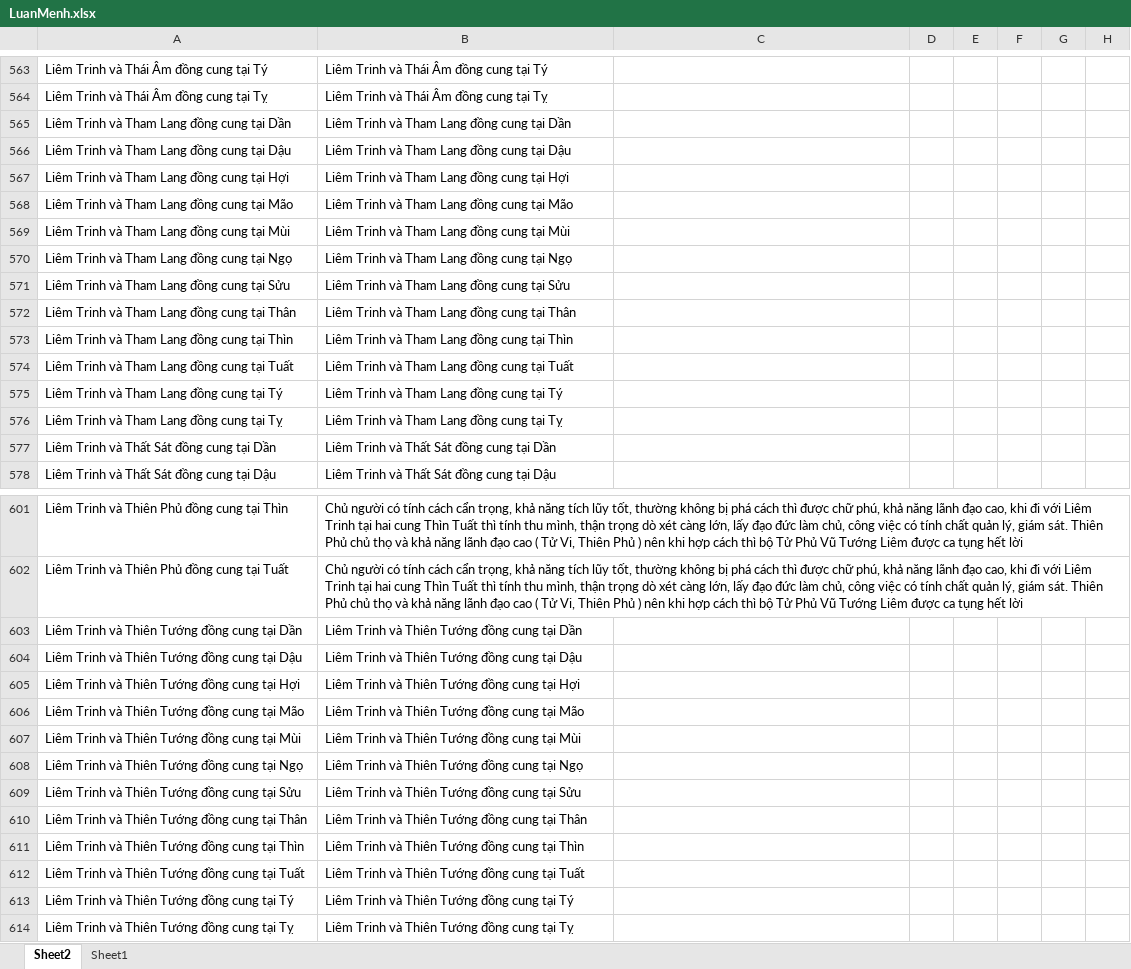
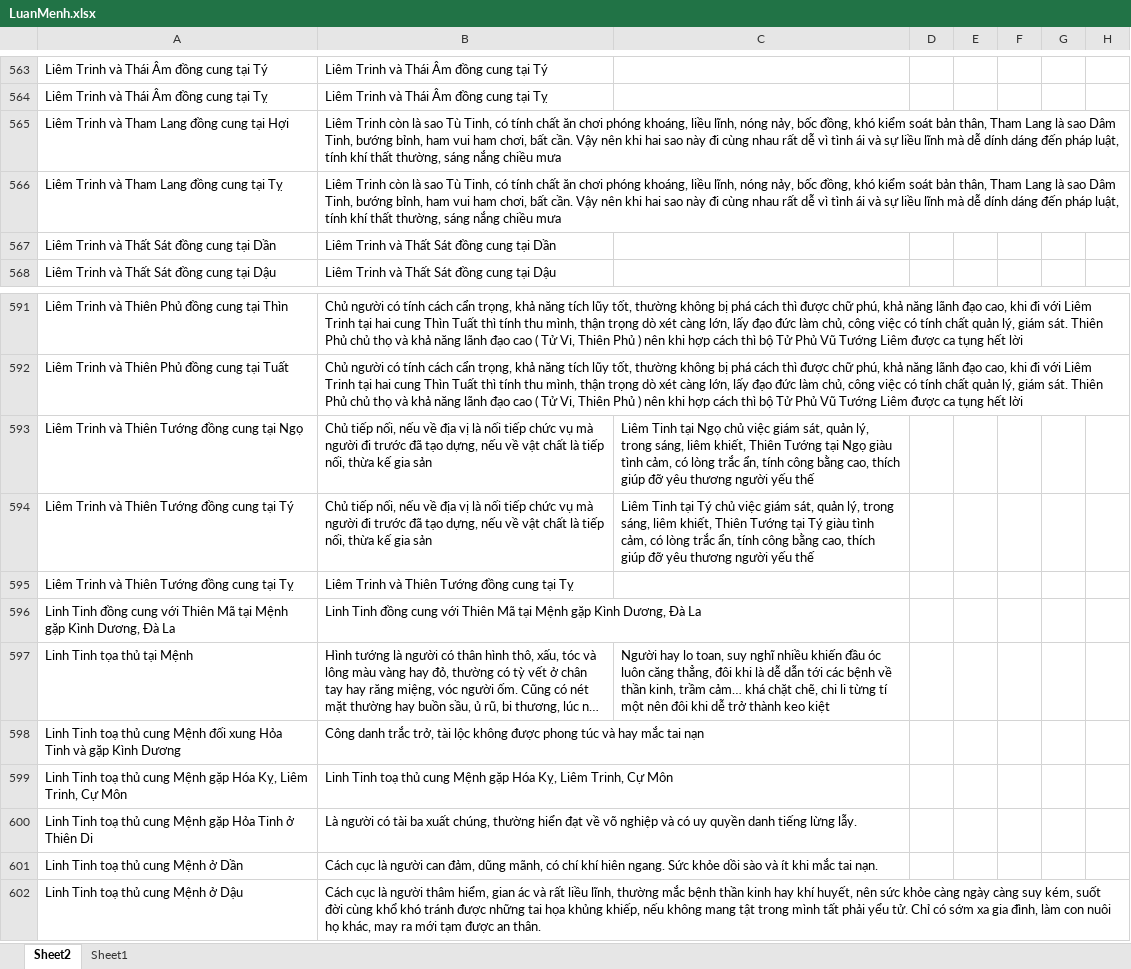
Before and after one commit to Donniehieu/LuanGiaiTuViBacPhai, an Excel workbook: LuanMenh.xlsx, sheet Sheet2, drawn as a sheet; only a part is shown, gaps mark what is left out; the shorter side is filled out with more unchanged rows; long unchanged cells end in …; values as stored, in another font and other column widths than the file's, no borders; removed rows and columns are numbered as before the commit, all else as after; the diff covers the shown part only; the diff names each change by its address in the sheet, - before the commit and + after, or states it on an @@ line.

Commit message:
thêm luận

```diff
--- a/LuanMenh.xlsx (sheet Sheet2)
+++ b/LuanMenh.xlsx (sheet Sheet2)
-row 565: Liêm Trinh và Tham Lang đồng cung tại Dần | Liêm Trinh và Tham Lang đồng cung tại Dần
-row 566: Liêm Trinh và Tham Lang đồng cung tại Dậu | Liêm Trinh và Tham Lang đồng cung tại Dậu
-B565: Liêm Trinh và Tham Lang đồng cung tại Hợi
+B565: Liêm Trinh còn là sao Tù Tinh, có tính chất ăn chơi phóng khoáng, liều lĩnh, nóng nảy, bốc đồng, khó kiểm soát bản thân, Tham Lang là sao Dâm Tinh, bướng bỉnh, ham vui ham chơi, bất cần. Vậy nên khi hai sao này đi cùng nhau rất dễ vì tình ái và sự liều lĩnh mà dễ dính dáng đến pháp luật, tính khí thất thường, sáng nắng chiều mưa
-row 568: Liêm Trinh và Tham Lang đồng cung tại Mão | Liêm Trinh và Tham Lang đồng cung tại Mão
-row 569: Liêm Trinh và Tham Lang đồng cung tại Mùi | Liêm Trinh và Tham Lang đồng cung tại Mùi
-row 570: Liêm Trinh và Tham Lang đồng cung tại Ngọ | Liêm Trinh và Tham Lang đồng cung tại Ngọ
-row 571: Liêm Trinh và Tham Lang đồng cung tại Sửu | Liêm Trinh và Tham Lang đồng cung tại Sửu
-row 572: Liêm Trinh và Tham Lang đồng cung tại Thân | Liêm Trinh và Tham Lang đồng cung tại Thân
-row 573: Liêm Trinh và Tham Lang đồng cung tại Thìn | Liêm Trinh và Tham Lang đồng cung tại Thìn
-row 574: Liêm Trinh và Tham Lang đồng cung tại Tuất | Liêm Trinh và Tham Lang đồng cung tại Tuất
-row 575: Liêm Trinh và Tham Lang đồng cung tại Tý | Liêm Trinh và Tham Lang đồng cung tại Tý
-B566: Liêm Trinh và Tham Lang đồng cung tại Tỵ
+B566: Liêm Trinh còn là sao Tù Tinh, có tính chất ăn chơi phóng khoáng, liều lĩnh, nóng nảy, bốc đồng, khó kiểm soát bản thân, Tham Lang là sao Dâm Tinh, bướng bỉnh, ham vui ham chơi, bất cần. Vậy nên khi hai sao này đi cùng nhau rất dễ vì tình ái và sự liều lĩnh mà dễ dính dáng đến pháp luật, tính khí thất thường, sáng nắng chiều mưa
-row 603: Liêm Trinh và Thiên Tướng đồng cung tại Dần | Liêm Trinh và Thiên Tướng đồng cung tại Dần
-row 604: Liêm Trinh và Thiên Tướng đồng cung tại Dậu | Liêm Trinh và Thiên Tướng đồng cung tại Dậu
-row 605: Liêm Trinh và Thiên Tướng đồng cung tại Hợi | Liêm Trinh và Thiên Tướng đồng cung tại Hợi
-row 606: Liêm Trinh và Thiên Tướng đồng cung tại Mão | Liêm Trinh và Thiên Tướng đồng cung tại Mão
-row 607: Liêm Trinh và Thiên Tướng đồng cung tại Mùi | Liêm Trinh và Thiên Tướng đồng cung tại Mùi
-B593: Liêm Trinh và Thiên Tướng đồng cung tại Ngọ
+B593: Chủ tiếp nối, nếu về địa vị là nối tiếp chức vụ mà người đi trước đã tạo dựng, nếu về vật chất là tiếp nối, thừa kế gia sản
-C593: (empty)
+C593: Liêm Tinh tại Ngọ chủ việc giám sát, quản lý, trong sáng, liêm khiết, Thiên Tướng tại Ngọ giàu tình cảm, có lòng trắc ẩn, tính công bằng cao, thích giúp đỡ yêu thương người yếu thế
-row 609: Liêm Trinh và Thiên Tướng đồng cung tại Sửu | Liêm Trinh và Thiên Tướng đồng cung tại Sửu
-row 610: Liêm Trinh và Thiên Tướng đồng cung tại Thân | Liêm Trinh và Thiên Tướng đồng cung tại Thân
-row 611: Liêm Trinh và Thiên Tướng đồng cung tại Thìn | Liêm Trinh và Thiên Tướng đồng cung tại Thìn
-row 612: Liêm Trinh và Thiên Tướng đồng cung tại Tuất | Liêm Trinh và Thiên Tướng đồng cung tại Tuất
-B594: Liêm Trinh và Thiên Tướng đồng cung tại Tý
+B594: Chủ tiếp nối, nếu về địa vị là nối tiếp chức vụ mà người đi trước đã tạo dựng, nếu về vật chất là tiếp nối, thừa kế gia sản
-C594: (empty)
+C594: Liêm Tinh tại Tý chủ việc giám sát, quản lý, trong sáng, liêm khiết, Thiên Tướng tại Tý giàu tình cảm, có lòng trắc ẩn, tính công bằng cao, thích giúp đỡ yêu thương người yếu thế
```
Also changed, not shown: 3 edited cells elsewhere in this sheet.
